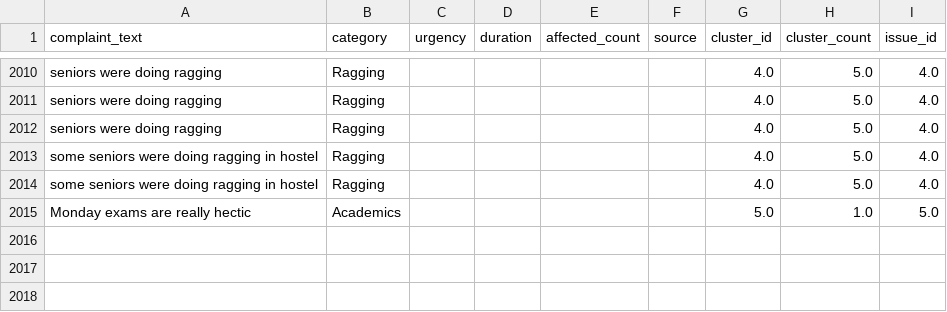
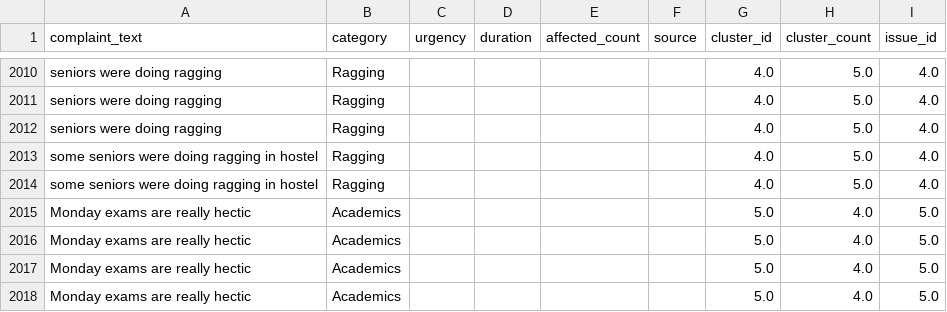
Before and after one commit to Raj-Patkar/Smart_Complaint, a CSV file: fastapi-ml/ML_Project_Complaint_Dataset_2000.csv, drawn as a sheet; only a part is shown, gaps mark what is left out.

Commit message:
feat: complaint creation with ML pipeline and DB insert

```diff
--- a/fastapi-ml/ML_Project_Complaint_Dataset_2000.csv
+++ b/fastapi-ml/ML_Project_Complaint_Dataset_2000.csv
@@ -2033,2 +2033,5 @@ some seniors were doing ragging in hostel,Ragging,,,,,4.0,5.0,4.0
 some seniors were doing ragging in hostel,Ragging,,,,,4.0,5.0,4.0
-Monday exams are really hectic,Academics,,,,,5.0,1.0,5.0
+Monday exams are really hectic,Academics,,,,,5.0,4.0,5.0
+Monday exams are really hectic,Academics,,,,,5.0,4.0,5.0
+Monday exams are really hectic,Academics,,,,,5.0,4.0,5.0
+Monday exams are really hectic,Academics,,,,,5.0,4.0,5.0
```
Also changed, not shown: 2 other files.
